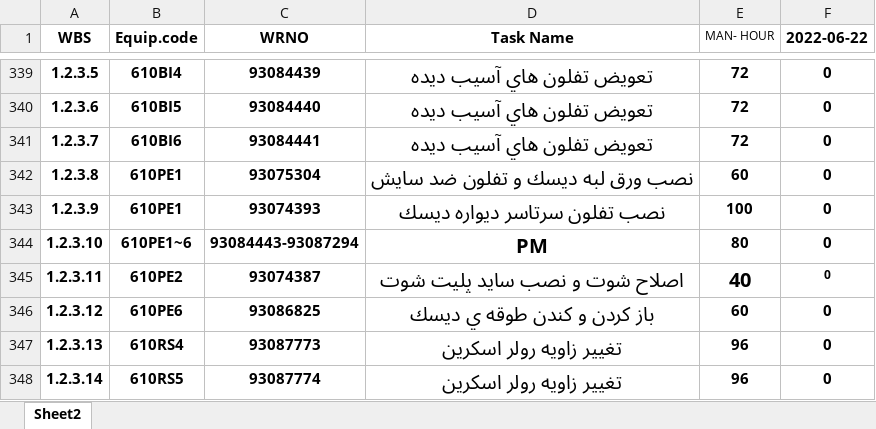
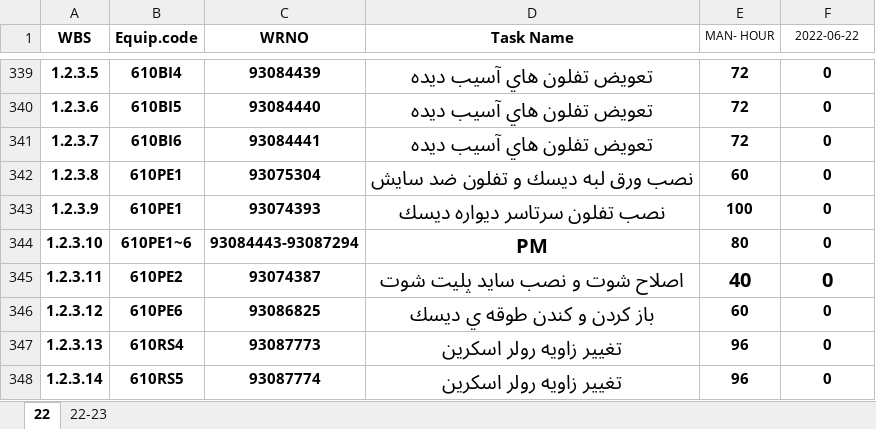
Before and after one commit to heidaralavi/coldshutdown_daily_progress_report, an Excel workbook: programing/daily-progress.xlsx, sheet 22, drawn as a sheet; only a part is shown, gaps mark what is left out; values as stored, in another font and other column widths than the file's, no borders; table styles not drawn; the diff covers the shown part only; the diff names each change by its address in the sheet, - before the commit and + after, or states it on an @@ line.

```diff
--- a/programing/daily-progress.xlsx (sheet 22)
+++ b/programing/daily-progress.xlsx (sheet 22)
-sheet tab: Sheet2
+sheet tab: 22
+sheet tab: 22-23
-F1 bold: on
+F1 bold: off, text size: smaller
@@ F345 text size: larger @@
```
Also changed, not shown: 8 edited cells elsewhere in this sheet.
